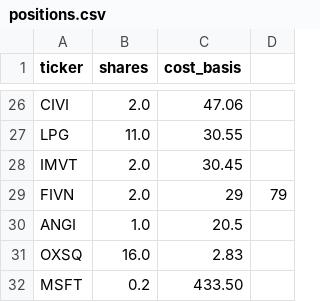
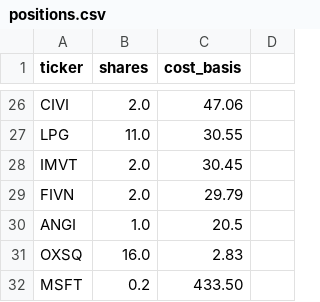
Before and after one commit to MyMaByMa/portfolio-signals, a CSV file: positions.csv, drawn as a sheet; only a part is shown, gaps mark what is left out.

Commit message:
Update positions.csv

```diff
--- a/positions.csv
+++ b/positions.csv
@@ -28,3 +28,3 @@ LPG, 11.0, 30.55
 IMVT, 2.0, 30.45
-FIVN, 2.0, 29,79
+FIVN, 2.0, 29.79
 ANGI, 1.0, 20.5
```
